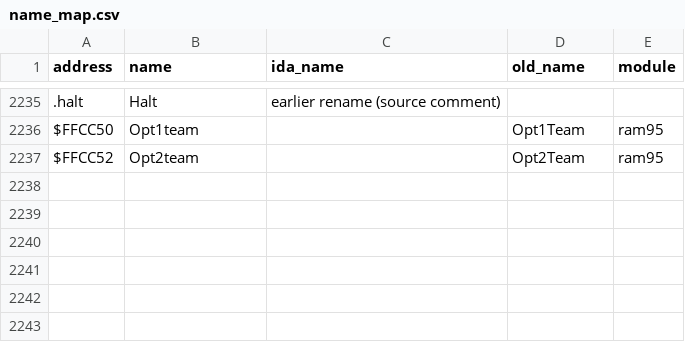
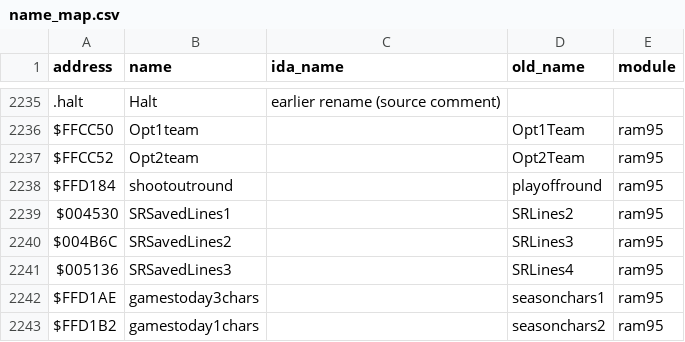
Before and after one commit to abdulahmad/NHL95Genesis, a CSV file: docs/name_map.csv, drawn as a sheet; only a part is shown, gaps mark what is left out; the diff names each change by its address in the sheet, - before the commit and + after, or states it on an @@ line.

Commit message:
ram95 names check: playoffround -> shootoutround (it counts shootout rounds; 94 too), SRLines2-4 -> SRSavedLines1-3, seasonchars1/2 -> gamestoday3chars/gamestoday1chars

```diff
--- a/docs/name_map.csv
+++ b/docs/name_map.csv
+row 2238: $FFD184 | shootoutround |  | playoffround | ram95
+row 2239: $004530 | SRSavedLines1 |  | SRLines2 | ram95
+row 2240: $004B6C | SRSavedLines2 |  | SRLines3 | ram95
+row 2241: $005136 | SRSavedLines3 |  | SRLines4 | ram95
+row 2242: $FFD1AE | gamestoday3chars |  | seasonchars1 | ram95
+row 2243: $FFD1B2 | gamestoday1chars |  | seasonchars2 | ram95
```
Also changed, not shown: 5 other files.
